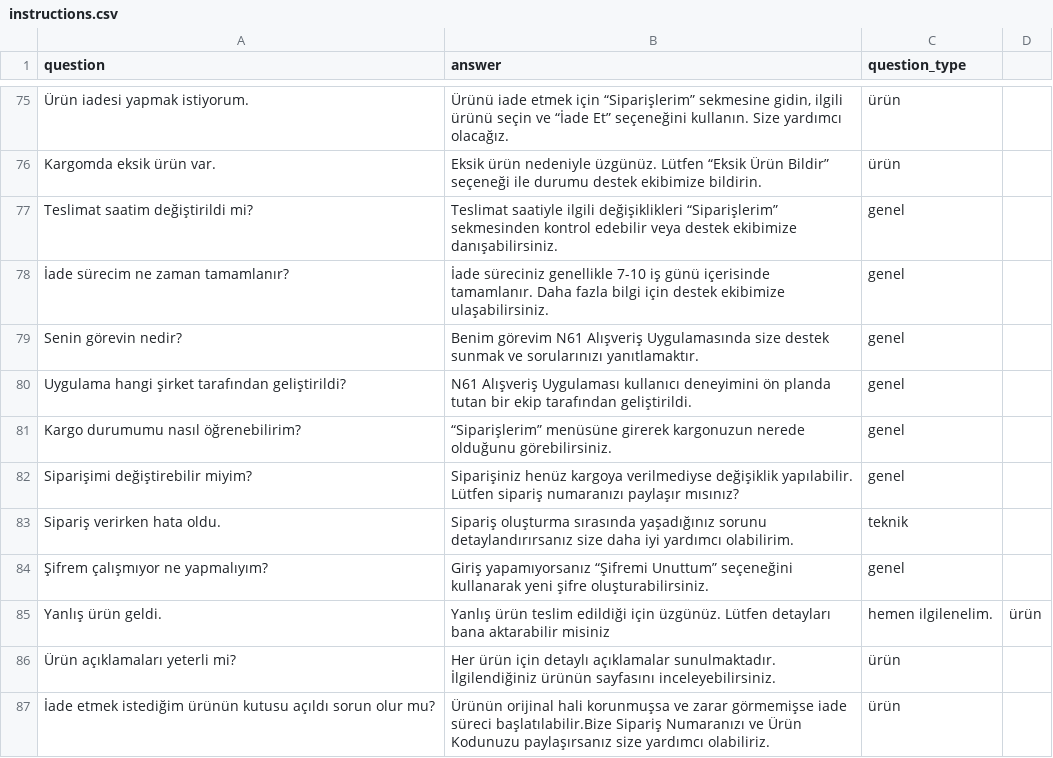
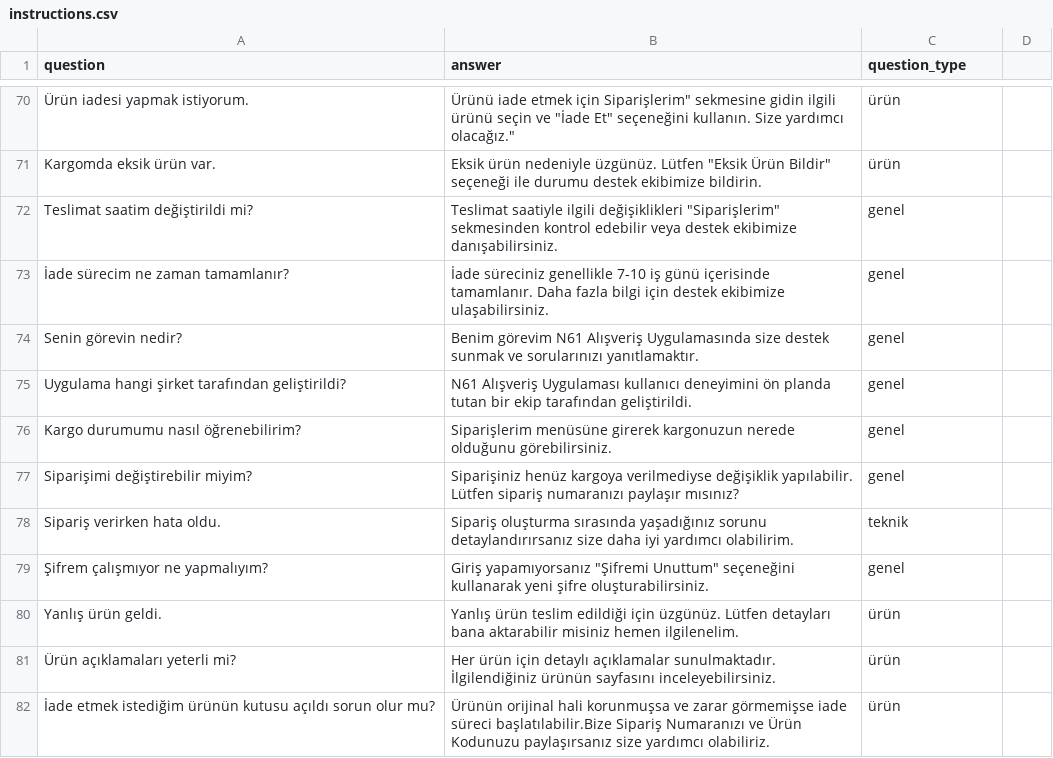
Before and after one commit to kadirn7/N61_Rag-Project2, a CSV file: data/instructions.csv, drawn as a sheet; only a part is shown, gaps mark what is left out; addresses are those after the commit; the diff covers the shown part only; the diff names each change by its address in the sheet, - before the commit and + after, or states it on an @@ line.

```diff
--- a/data/instructions.csv
+++ b/data/instructions.csv
-B70 (answer): …etmek için “Siparişlerim” sekmesine gidin, ilgili ürünü seçin ve “İade Et” seçeneğini kullanın. Size yardımcı olacağız.
+B70 (answer): …etmek için Siparişlerim" sekmesine gidin ilgili ürünü seçin ve "İade Et" seçeneğini kullanın. Size yardımcı olacağız."
-B71 (answer): …üzgünüz. Lütfen “Eksik Ürün Bildir” seçeneği ile…
+B71 (answer): …üzgünüz. Lütfen "Eksik Ürün Bildir" seçeneği ile…
-B72 (answer): …ilgili değişiklikleri “Siparişlerim” sekmesinden kontrol…
+B72 (answer): …ilgili değişiklikleri "Siparişlerim" sekmesinden kontrol…
-B76 (answer): “Siparişlerim” menüsüne girerek…
+B76 (answer): Siparişlerim menüsüne girerek…
-B79 (answer): Giriş yapamıyorsanız “Şifremi Unuttum” seçeneğini kullanarak…
+B79 (answer): Giriş yapamıyorsanız "Şifremi Unuttum" seçeneğini kullanarak…
-B80 (answer): …aktarabilir misiniz
+B80 (answer): …aktarabilir misiniz hemen ilgilenelim.
-C80 (question_type): hemen ilgilenelim.
+C80 (question_type): ürün
-D80: ürün
+D80: (empty)
```
Also changed, not shown: 9 added rows, 15 removed rows and 77 edited cells elsewhere in this file, 2 other files.
